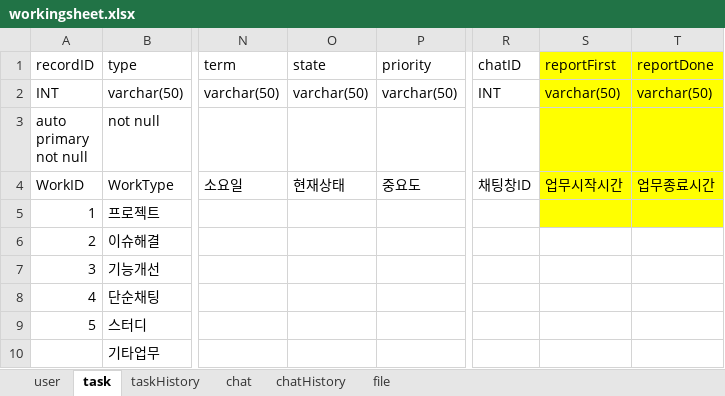
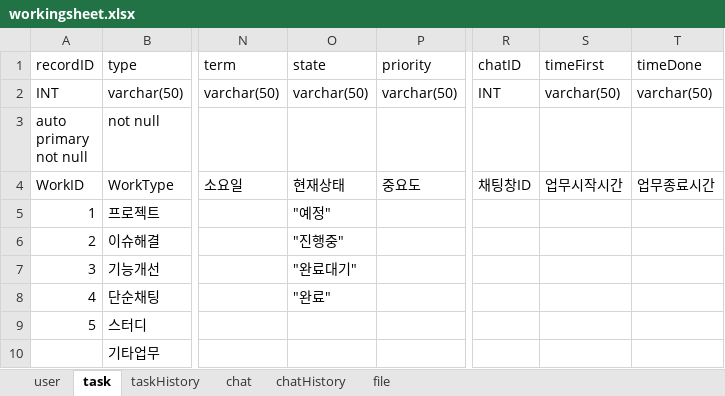
Before and after one commit to sando87/IWAS, an Excel workbook: IWAS/workingsheet.xlsx, sheet task, drawn as a sheet; only a part is shown, gaps mark what is left out; values as stored, in another font and other column widths than the file's, no borders; the diff names each change by its address in the sheet, - before the commit and + after, or states it on an @@ line.

Commit message:
edit task struct

```diff
--- a/IWAS/workingsheet.xlsx (sheet task)
+++ b/IWAS/workingsheet.xlsx (sheet task)
-S1: reportFirst
+S1: timeFirst
-S1:T5 fill: #FFFF00
+S1:T5 fill: none
-T1: reportDone
+T1: timeDone
-O5 (state): (empty)
+O5 (state): "예정"
-O6 (state): (empty)
+O6 (state): "진행중"
-O7 (state): (empty)
+O7 (state): "완료대기"
-O8 (state): (empty)
+O8 (state): "완료"
```
Also changed, not shown: sheet taskHistory, 8 other files.
